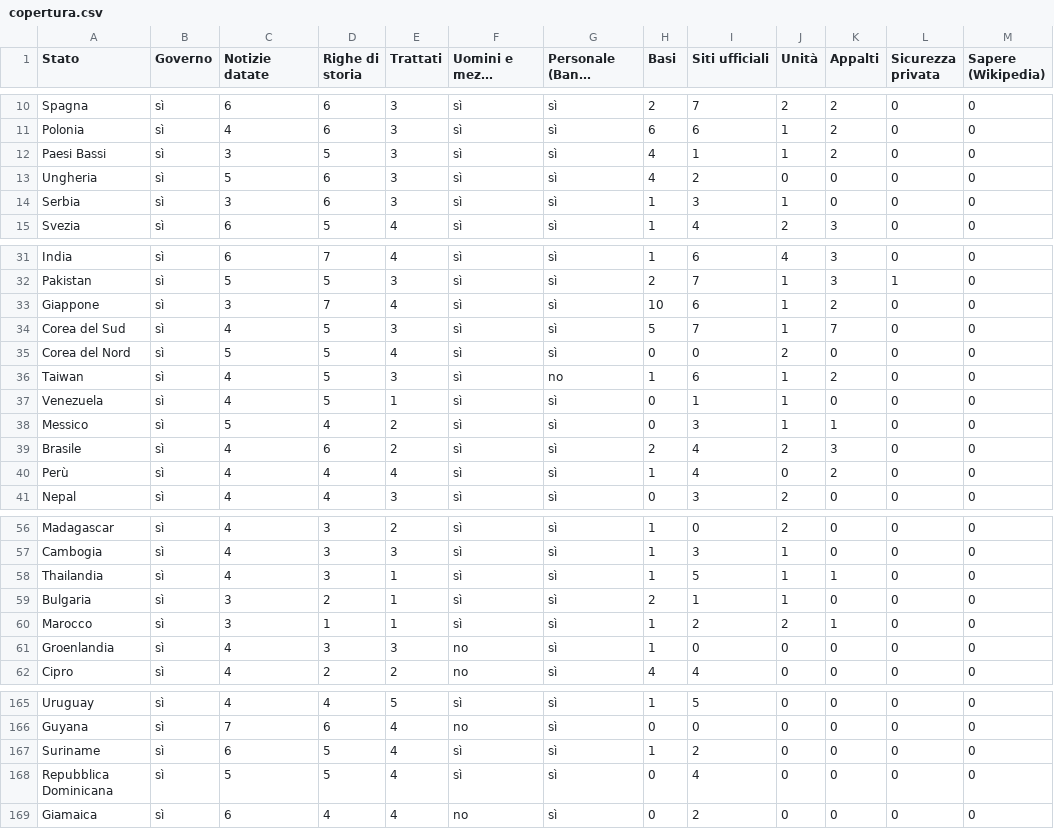
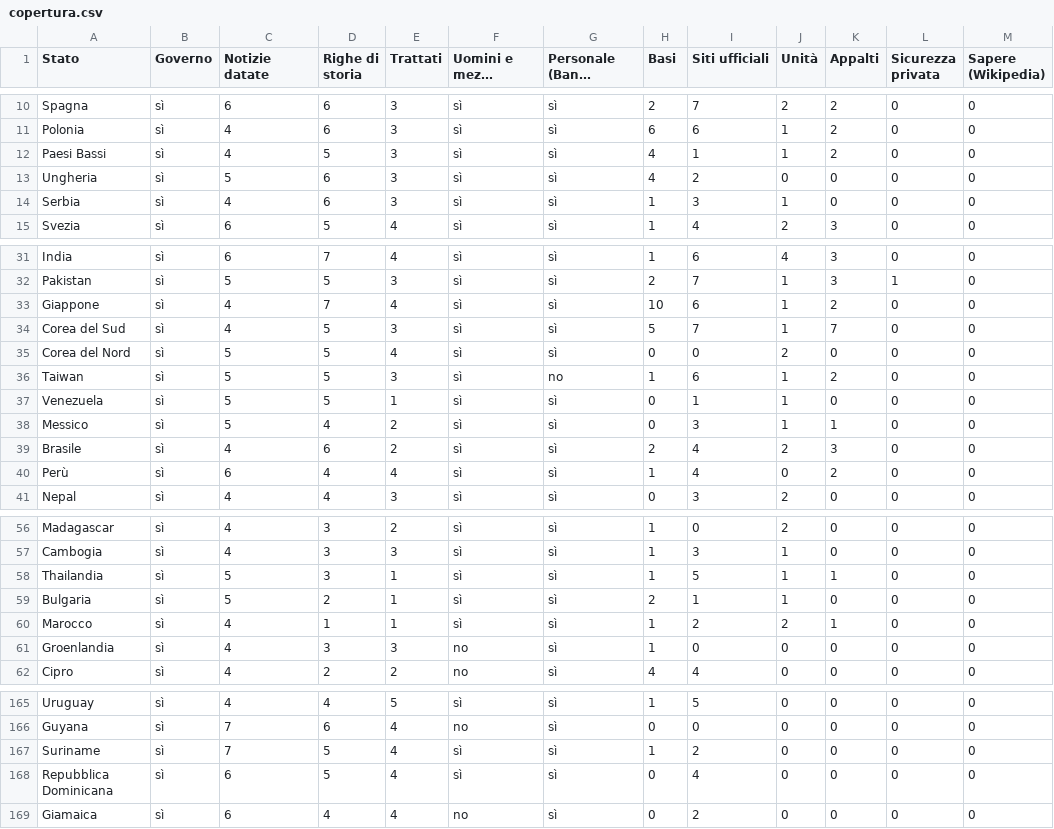
Before and after one commit to 54v0B3110CCH1/pangeo, a CSV file: tabelle/copertura.csv, drawn as a sheet; only a part is shown, gaps mark what is left out; long unchanged cells end in …; the diff covers the shown part only.

```diff
--- a/tabelle/copertura.csv
+++ b/tabelle/copertura.csv
@@ -11,5 +11,5 @@ Spagna,sì,6,6,3,sì,sì,2,7,2,2,0,0
 Polonia,sì,4,6,3,sì,sì,6,6,1,2,0,0
-Paesi Bassi,sì,3,5,3,sì,sì,4,1,1,2,0,0
+Paesi Bassi,sì,4,5,3,sì,sì,4,1,1,2,0,0
 Ungheria,sì,5,6,3,sì,sì,4,2,0,0,0,0
-Serbia,sì,3,6,3,sì,sì,1,3,1,0,0,0
+Serbia,sì,4,6,3,sì,sì,1,3,1,0,0,0
 Svezia,sì,6,5,4,sì,sì,1,4,2,3,0,0
@@ -32,10 +32,10 @@ India,sì,6,7,4,sì,sì,1,6,4,3,0,0
 Pakistan,sì,5,5,3,sì,sì,2,7,1,3,1,0
-Giappone,sì,3,7,4,sì,sì,10,6,1,2,0,0
+Giappone,sì,4,7,4,sì,sì,10,6,1,2,0,0
 Corea del Sud,sì,4,5,3,sì,sì,5,7,1,7,0,0
 Corea del Nord,sì,5,5,4,sì,sì,0,0,2,0,0,0
-Taiwan,sì,4,5,3,sì,no,1,6,1,2,0,0
-Venezuela,sì,4,5,1,sì,sì,0,1,1,0,0,0
+Taiwan,sì,5,5,3,sì,no,1,6,1,2,0,0
+Venezuela,sì,5,5,1,sì,sì,0,1,1,0,0,0
 Messico,sì,5,4,2,sì,sì,0,3,1,1,0,0
 Brasile,sì,4,6,2,sì,sì,2,4,2,3,0,0
-Perù,sì,4,4,4,sì,sì,1,4,0,2,0,0
+Perù,sì,6,4,4,sì,sì,1,4,0,2,0,0
 Nepal,sì,4,4,3,sì,sì,0,3,2,0,0,0
@@ -57,5 +57,5 @@ Madagascar,sì,4,3,2,sì,sì,1,0,2,0,0,0
 Cambogia,sì,4,3,3,sì,sì,1,3,1,0,0,0
-Thailandia,sì,4,3,1,sì,sì,1,5,1,1,0,0
-Bulgaria,sì,3,2,1,sì,sì,2,1,1,0,0,0
-Marocco,sì,3,1,1,sì,sì,1,2,2,1,0,0
+Thailandia,sì,5,3,1,sì,sì,1,5,1,1,0,0
+Bulgaria,sì,5,2,1,sì,sì,2,1,1,0,0,0
+Marocco,sì,4,1,1,sì,sì,1,2,2,1,0,0
 Groenlandia,sì,4,3,3,no,sì,1,0,0,0,0,0
@@ -166,4 +166,4 @@ Uruguay,sì,4,4,5,sì,sì,1,5,0,0,0,0
 Guyana,sì,7,6,4,no,sì,0,0,0,0,0,0
-Suriname,sì,6,5,4,sì,sì,1,2,0,0,0,0
-Repubblica Dominicana,sì,5,5,4,sì,sì,0,4,0,0,0,0
+Suriname,sì,7,5,4,sì,sì,1,2,0,0,0,0
+Repubblica Dominicana,sì,6,5,4,sì,sì,0,4,0,0,0,0
 Giamaica,sì,6,4,4,no,sì,0,2,0,0,0,0
```
Also changed, not shown: 8 edited cells elsewhere in this file, tabelle/controlli.csv, tabelle/stati.csv, 13 other files.
